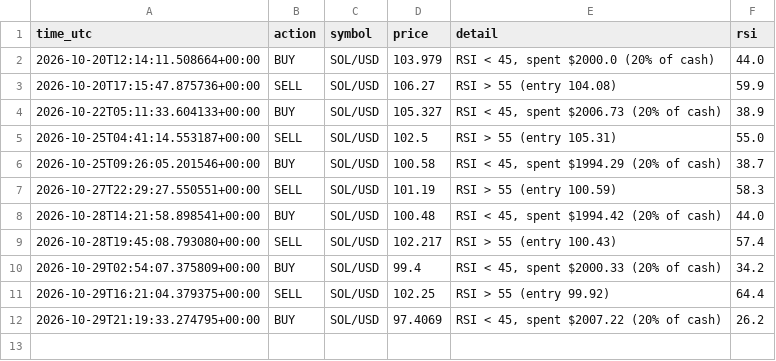
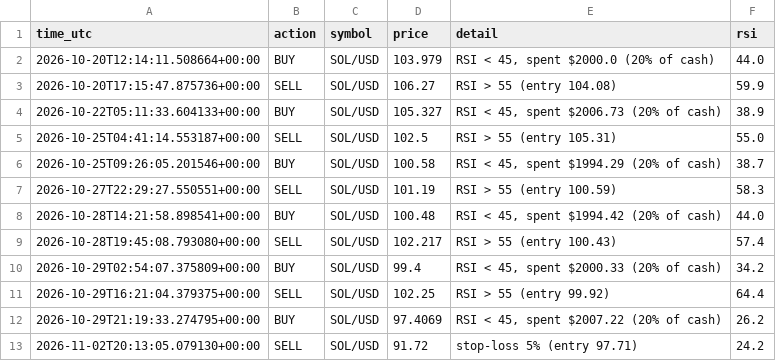
Before and after one commit to Vex-25/sol-bot, a CSV file: trade_log.csv, drawn as a sheet.

Commit message:
Update trade log

```diff
--- a/trade_log.csv
+++ b/trade_log.csv
@@ -12 +12,2 @@ time_utc,action,symbol,price,detail,rsi
 2026-10-29T21:19:33.274795+00:00,BUY,SOL/USD,97.4069,"RSI < 45, spent $2007.22 (20% of cash)",26.2
+2026-11-02T20:13:05.079130+00:00,SELL,SOL/USD,91.72,stop-loss 5% (entry 97.71),24.2
```
